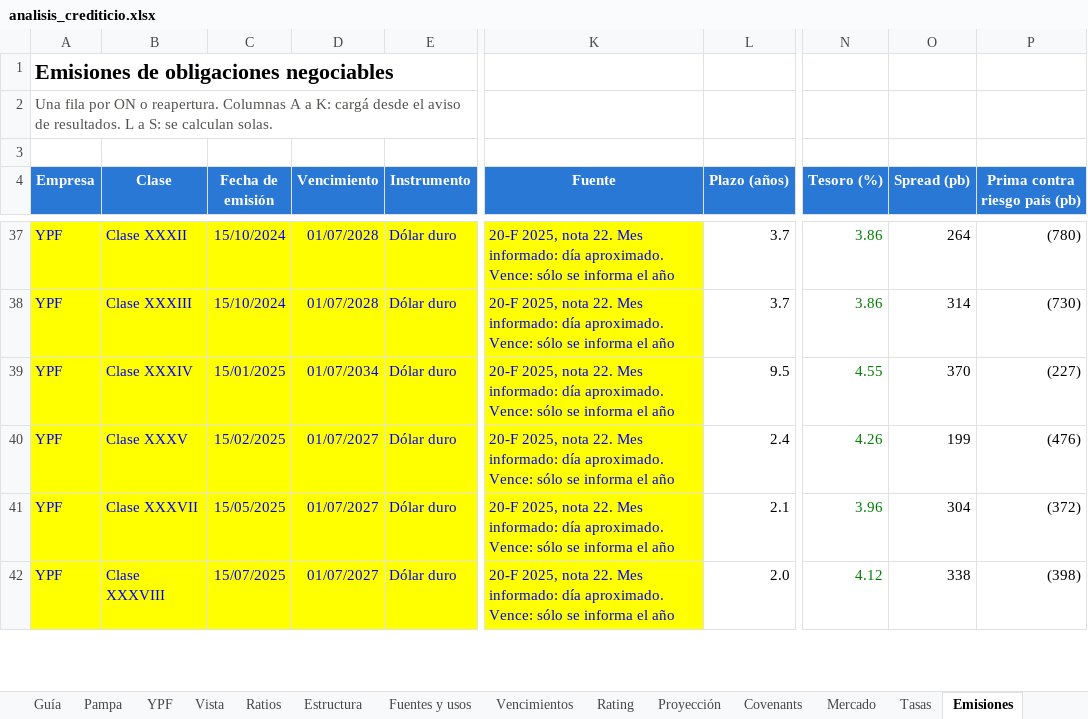
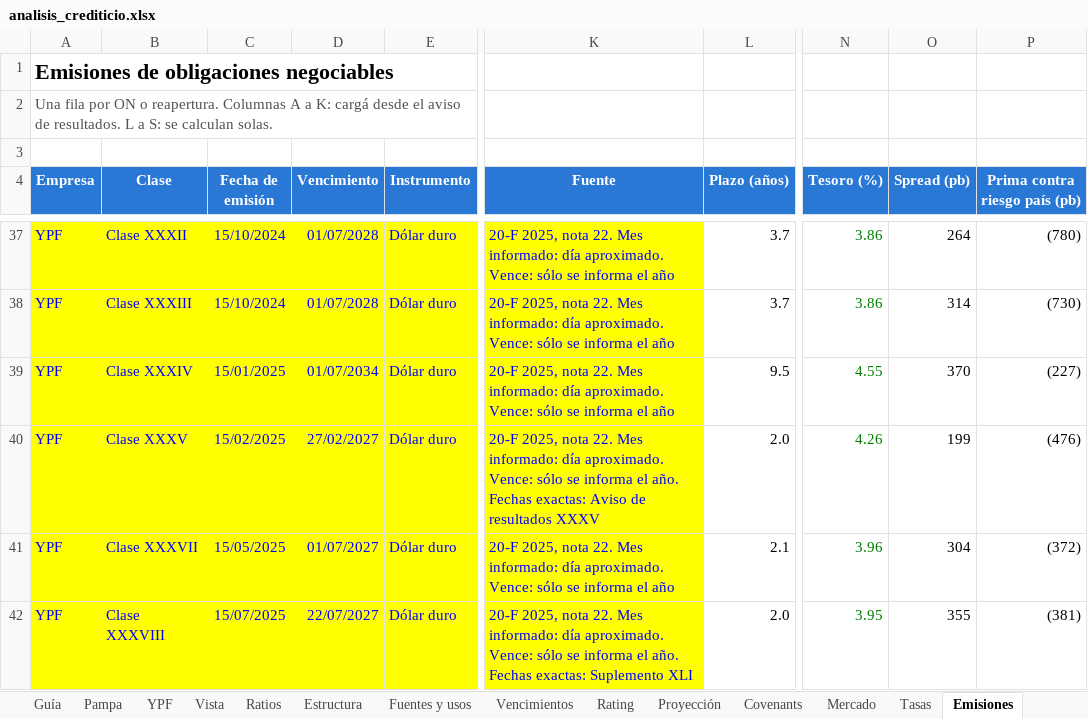
Before and after one commit to alvarez1lucas/analisis-crediticio, an Excel workbook: excel/analisis_crediticio.xlsx, sheet Emisiones, drawn as a sheet; only a part is shown, gaps mark what is left out; values as stored, in another font and other column widths than the file's, no borders; the diff covers the shown part only; the diff names each change by its address in the sheet, - before the commit and + after, or states it on an @@ line.

```diff
--- a/excel/analisis_crediticio.xlsx (sheet Emisiones)
+++ b/excel/analisis_crediticio.xlsx (sheet Emisiones)
-D40 (Vencimiento): 01/07/2027
+D40 (Vencimiento): 27/02/2027
-K40 (Fuente): …informa el año
+K40 (Fuente): …informa el año. Fechas exactas: Aviso de resultados XXXV
-L40 (Plazo (años)): 2.4
+L40 (Plazo (años)): 2.0
-D42 (Vencimiento): 01/07/2027
+D42 (Vencimiento): 22/07/2027
-K42 (Fuente): …informa el año
+K42 (Fuente): …informa el año. Fechas exactas: Suplemento XLI
-N42 (Tesoro (%)): 4.12
+N42 (Tesoro (%)): 3.95
-O42 (Spread (pb)): 338
+O42 (Spread (pb)): 355
-P42 (Prima contra riesgo país (pb)): (398)
+P42 (Prima contra riesgo país (pb)): (381)
```
Also changed, not shown: 39 edited cells elsewhere in this sheet, 32 other files.
